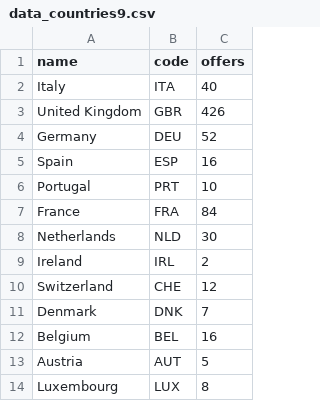
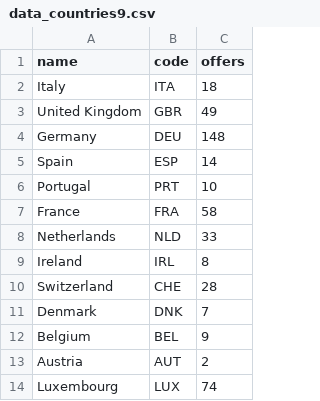
Before and after one commit to gianlucana/Job-Detector, a CSV file: data_countries9.csv, drawn as a sheet.

Commit message:
Data Updated

```diff
--- a/data_countries9.csv
+++ b/data_countries9.csv
@@ -1,14 +1,14 @@
 name,code,offers
-Italy,ITA,40
-United Kingdom,GBR,426
-Germany,DEU,52
-Spain,ESP,16
+Italy,ITA,18
+United Kingdom,GBR,49
+Germany,DEU,148
+Spain,ESP,14
 Portugal,PRT,10
-France,FRA,84
-Netherlands,NLD,30
-Ireland,IRL,2
-Switzerland,CHE,12
+France,FRA,58
+Netherlands,NLD,33
+Ireland,IRL,8
+Switzerland,CHE,28
 Denmark,DNK,7
-Belgium,BEL,16
-Austria,AUT,5
-Luxembourg,LUX,8
+Belgium,BEL,9
+Austria,AUT,2
+Luxembourg,LUX,74
```
